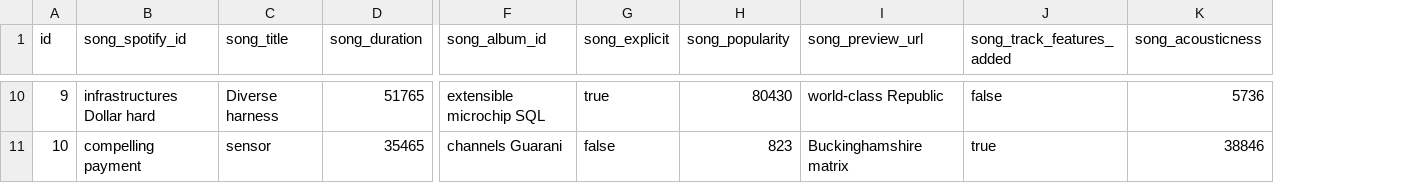
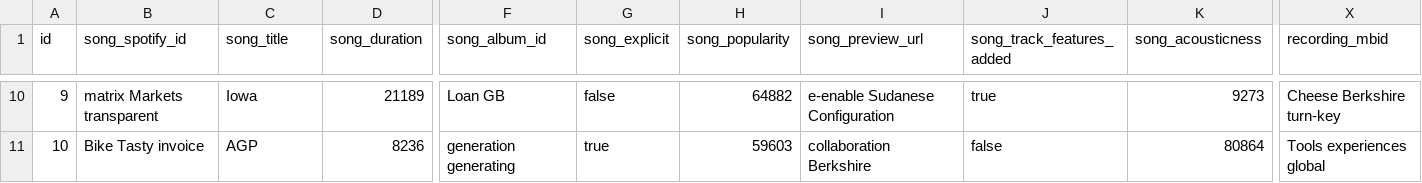
Before and after one commit to dcsp3/lowertones, a CSV file: src/main/resources/config/liquibase/fake-data/song_table.csv, drawn as a sheet; only a part is shown, gaps mark what is left out; the diff covers the shown part only; the diff names each change by its address in the sheet, - before the commit and + after, or states it on an @@ line.

```diff
--- a/src/main/resources/config/liquibase/fake-data/song_table.csv
+++ b/src/main/resources/config/liquibase/fake-data/song_table.csv
+column X (recording_mbid), rows 10-11: Cheese Berkshire turn-key | Tools experiences global
-B10 (song_spotify_id): infrastructures Dollar hard
+B10 (song_spotify_id): matrix Markets transparent
-C10 (song_title): Diverse harness
+C10 (song_title): Iowa
-D10 (song_duration): 51765
+D10 (song_duration): 21189
-F10 (song_album_id): extensible microchip SQL
+F10 (song_album_id): Loan GB
-G10 (song_explicit): true
+G10 (song_explicit): false
-H10 (song_popularity): 80430
+H10 (song_popularity): 64882
-I10 (song_preview_url): world-class Republic
+I10 (song_preview_url): e-enable Sudanese Configuration
-J10 (song_track_features_added): false
+J10 (song_track_features_added): true
-K10 (song_acousticness): 5736
+K10 (song_acousticness): 9273
-B11 (song_spotify_id): compelling payment
+B11 (song_spotify_id): Bike Tasty invoice
-C11 (song_title): sensor
+C11 (song_title): AGP
-D11 (song_duration): 35465
+D11 (song_duration): 8236
-F11 (song_album_id): channels Guarani
+F11 (song_album_id): generation generating
-G11 (song_explicit): false
+G11 (song_explicit): true
-H11 (song_popularity): 823
+H11 (song_popularity): 59603
-I11 (song_preview_url): Buckinghamshire matrix
+I11 (song_preview_url): collaboration Berkshire
-J11 (song_track_features_added): true
+J11 (song_track_features_added): false
-K11 (song_acousticness): 38846
+K11 (song_acousticness): 80864
```
Also changed, not shown: 1 added row, 1 removed row and 119 edited cells elsewhere in this file, src/main/resources/config/liquibase/fake-data/artists_tableOLD.csv, 28 other files.
